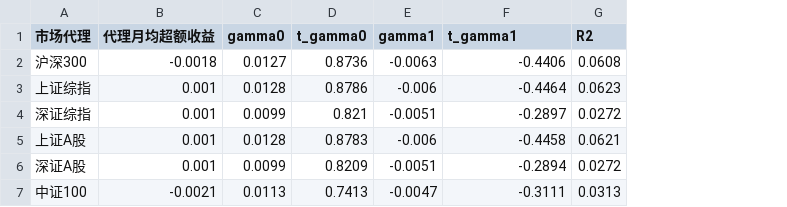
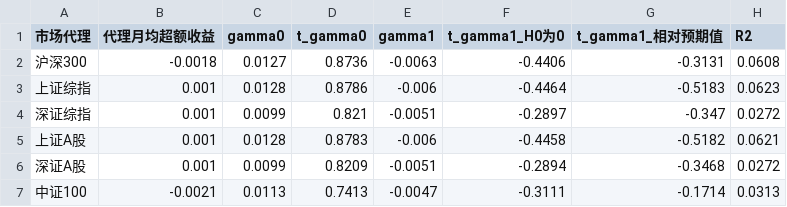
Before and after one commit to aylmerwawa/investments-lab3-scl, a CSV file: 结果/10b-SML-不同市场代理-月度.csv, drawn as a sheet; the diff names each change by its address in the sheet, - before the commit and + after, or states it on an @@ line.

```diff
--- a/结果/10b-SML-不同市场代理-月度.csv
+++ b/结果/10b-SML-不同市场代理-月度.csv
+column G (t_gamma1_相对预期值), rows 2-7: -0.3131 | -0.5183 | -0.347 | -0.5182 | -0.3468 | -0.1714
-F1: t_gamma1
+F1: t_gamma1_H0为0
```
Also changed, not shown: 5 other files.
